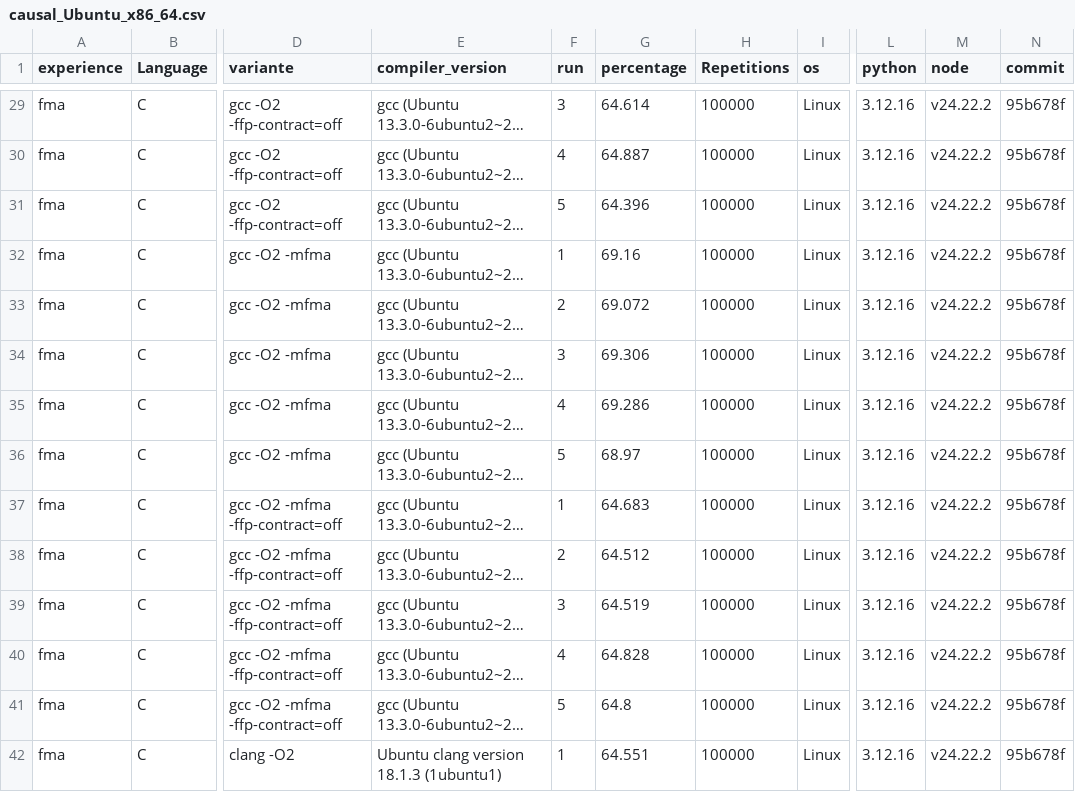
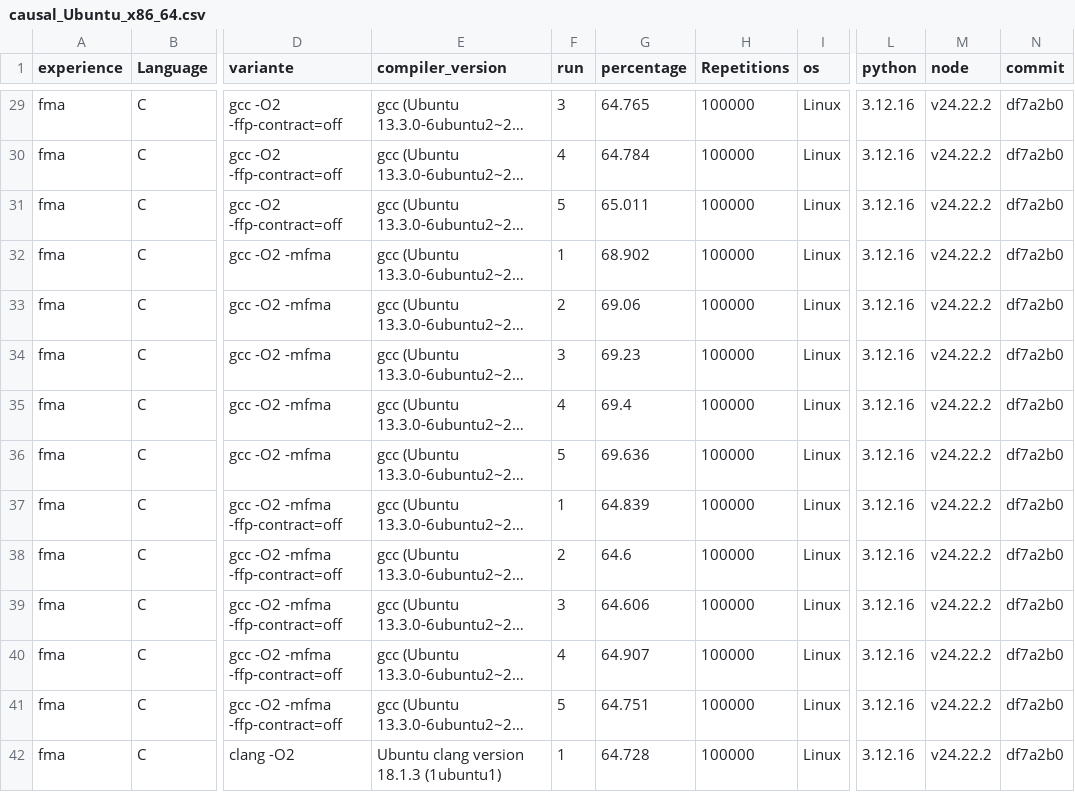
Before and after one commit to Fantinl/Reproductibilit-, a CSV file: results/causal_Ubuntu_x86_64.csv, drawn as a sheet; only a part is shown, gaps mark what is left out; long unchanged cells end in …; the diff covers the shown part only; the diff names each change by its address in the sheet, - before the commit and + after, or states it on an @@ line.

```diff
--- a/results/causal_Ubuntu_x86_64.csv
+++ b/results/causal_Ubuntu_x86_64.csv
-G29 (percentage): 64.614
+G29 (percentage): 64.765
-N29:N42 (commit): 95b678f
+N29:N42 (commit): df7a2b0
-G30 (percentage): 64.887
+G30 (percentage): 64.784
-G31 (percentage): 64.396
+G31 (percentage): 65.011
-G32 (percentage): 69.16
+G32 (percentage): 68.902
-G33 (percentage): 69.072
+G33 (percentage): 69.06
-G34 (percentage): 69.306
+G34 (percentage): 69.23
-G35 (percentage): 69.286
+G35 (percentage): 69.4
-G36 (percentage): 68.97
+G36 (percentage): 69.636
-G37 (percentage): 64.683
+G37 (percentage): 64.839
-G38 (percentage): 64.512
+G38 (percentage): 64.6
-G39 (percentage): 64.519
+G39 (percentage): 64.606
-G40 (percentage): 64.828
+G40 (percentage): 64.907
-G41 (percentage): 64.8
+G41 (percentage): 64.751
-G42 (percentage): 64.551
+G42 (percentage): 64.728
```
Also changed, not shown: 166 edited cells elsewhere in this file, results/results_Ubuntu_x86_64.csv.
